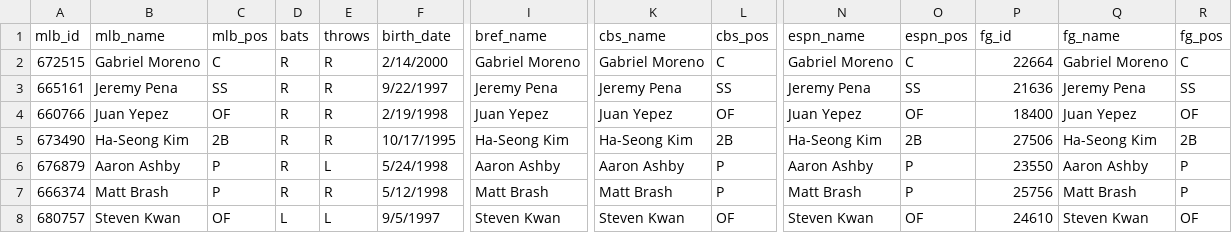
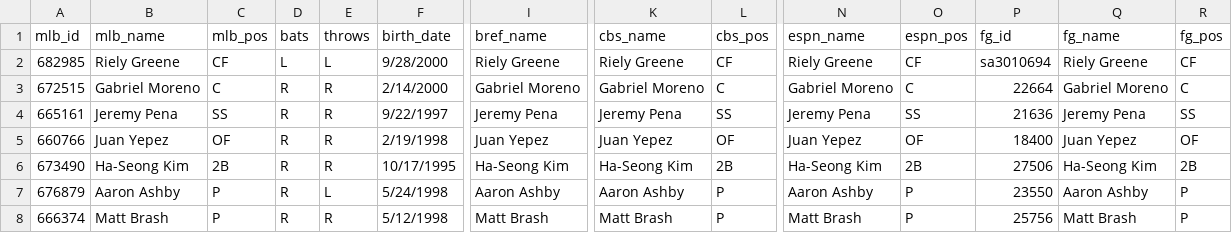
Before and after one commit to spilchen/baseball_id_db, a CSV file: master.csv, drawn as a sheet; only a part is shown, gaps mark what is left out; the shorter side is filled out with more unchanged rows; rows hold the shown columns only; the diff names each change by its address in the sheet, - before the commit and + after, or states it on an @@ line.

Commit message:
Add: Riley Greene

```diff
--- a/master.csv
+++ b/master.csv
+row 2: 682985 | Riely Greene | CF | L | L | 9/28/2000 | Riely Greene | Riely Greene | CF | Riely Greene | CF | sa3010694 | Riely Greene | CF
```
